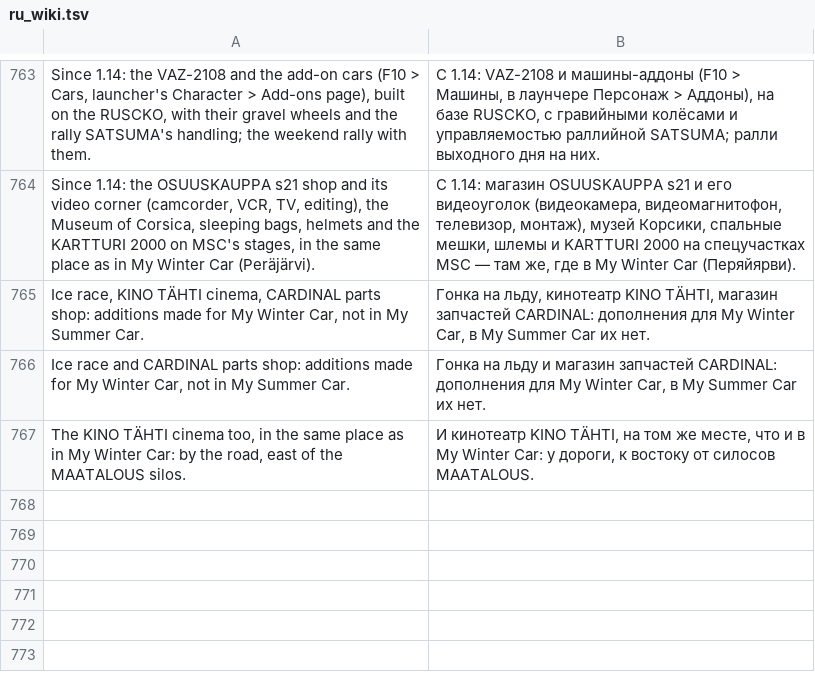
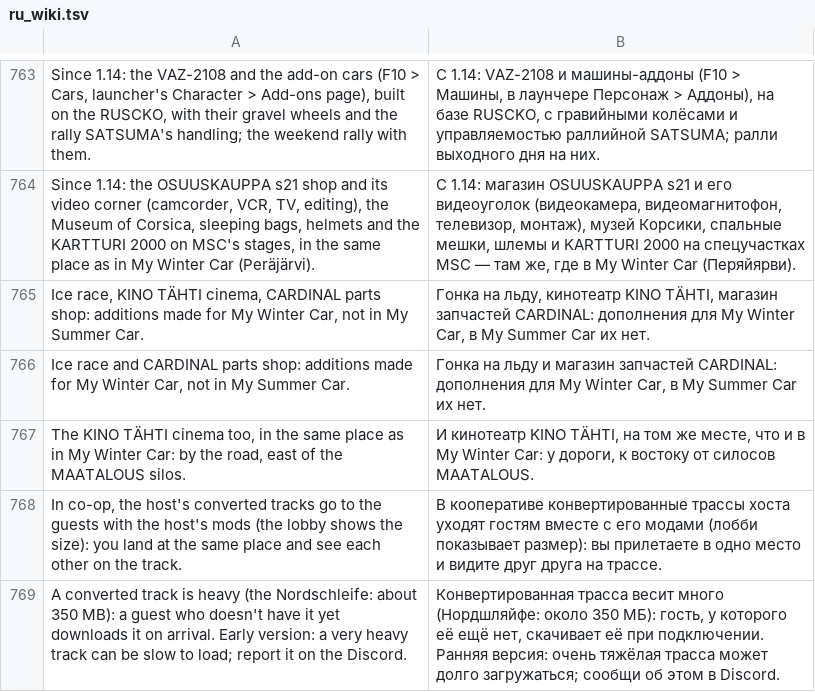
Before and after one commit to Parricidium/MWCoop, a TSV file: run/ru/ru_wiki.tsv, drawn as a sheet; only a part is shown, gaps mark what is left out; the diff names each change by its address in the sheet, - before the commit and + after, or states it on an @@ line.

```diff
--- a/run/ru/ru_wiki.tsv
+++ b/run/ru/ru_wiki.tsv
+row 768: In co-op, the host's converted tracks go to the guests with the host's mods (the lobby shows the size): you land at the same place and see each other on the track. | В кооперативе конвертированные трассы хоста уходят гостям вместе с его модами (лобби показывает размер): вы прилетаете в одно место и видите друг друга на трассе.
+row 769: A converted track is heavy (the Nordschleife: about 350 MB): a guest who doesn't have it yet downloads it on arrival. Early version: a very heavy track can be slow to load; report it on the Discord. | Конвертированная трасса весит много (Нордшляйфе: около 350 МБ): гость, у которого её ещё нет, скачивает её при подключении. Ранняя версия: очень тяжёлая трасса может долго загружаться; сообщи об этом в Discord.
```
Also changed, not shown: run/ar/ar_launcher.tsv, 5 other files.
